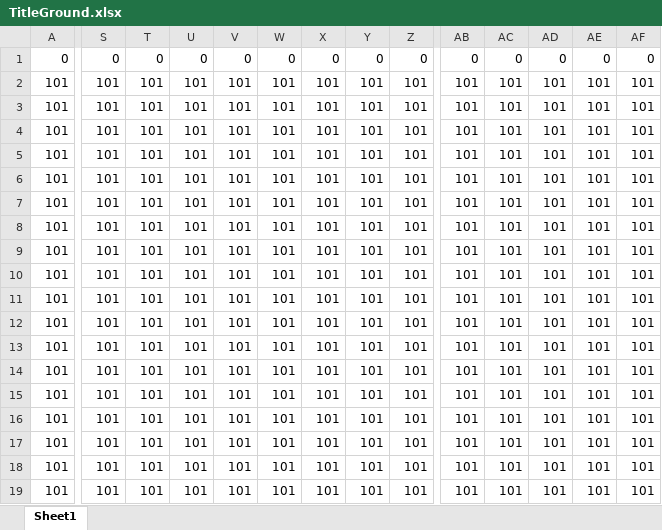
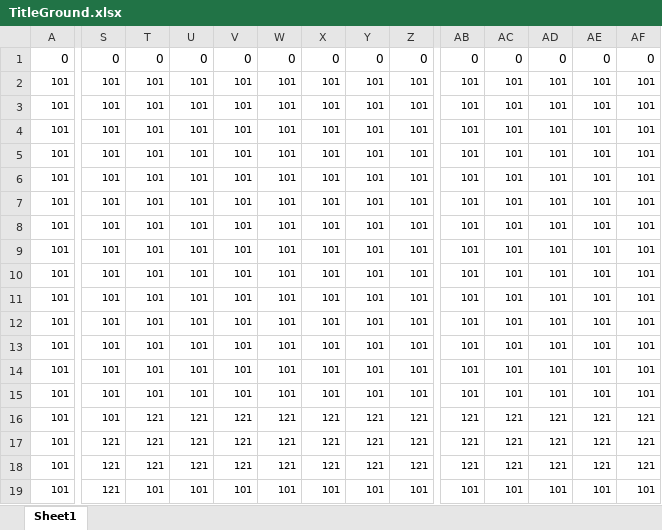
Before and after one commit to Miyuki0318/Poor-Railroad-Company, an Excel workbook: Excel/TitleGround.xlsx, sheet Sheet1, drawn as a sheet; only a part is shown, gaps mark what is left out; values as stored, in another font and other column widths than the file's, no borders; conditional formats not drawn; the diff covers the shown part only; the diff names each change by its address in the sheet, - before the commit and + after, or states it on an @@ line.

```diff
--- a/Excel/TitleGround.xlsx (sheet Sheet1)
+++ b/Excel/TitleGround.xlsx (sheet Sheet1)
@@ A2:AF19 text size: smaller @@
-T16:T18: 101
+T16:T18: 121
-U16:U18: 101
+U16:U18: 121
-V16:V18: 101
+V16:V18: 121
-W16:W18: 101
+W16:W18: 121
-X16:X18: 101
+X16:X18: 121
-Y16:Y18: 101
+Y16:Y18: 121
-Z16:Z18: 101
+Z16:Z18: 121
-AB16:AB18: 101
+AB16:AB18: 121
-AC16:AC18: 101
+AC16:AC18: 121
-AD16:AD18: 101
+AD16:AD18: 121
-AE16:AE18: 101
+AE16:AE18: 121
-AF16:AF18: 101
+AF16:AF18: 121
-S17:S19: 101
+S17:S19: 121
```
Also changed, not shown: 10 added rows, 10 removed rows, 156 edited cells and cell formats elsewhere in this sheet, Excel/IDList.xlsx, Excel/TitleStage.xlsx.
